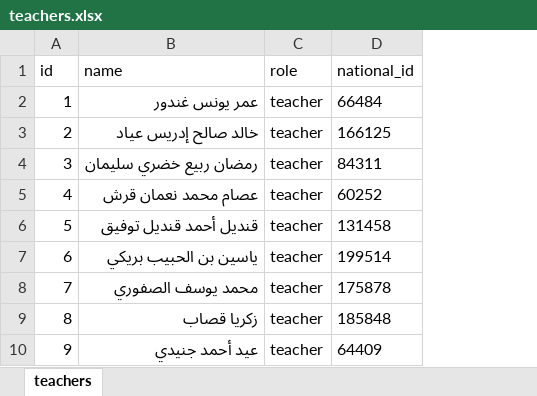
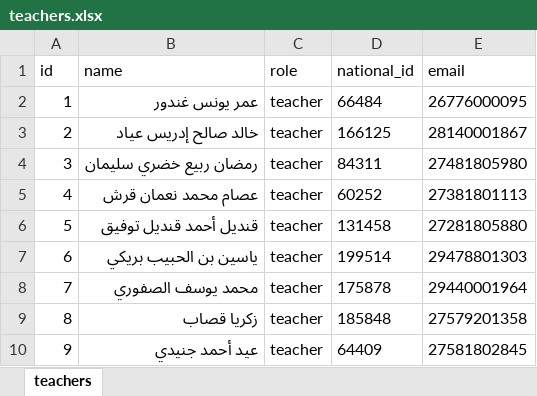
Before and after one commit to bounis0910/Att_School, an Excel workbook: teachers.xlsx, sheet teachers, drawn as a sheet; only a part is shown; values as stored, in another font and other column widths than the file's, no borders; the diff names each change by its address in the sheet, - before the commit and + after, or states it on an @@ line.

```diff
--- a/teachers.xlsx (sheet teachers)
+++ b/teachers.xlsx (sheet teachers)
+column E (email), rows 2-10: 26776000095 | 28140001867 | 27481805980 | 27381801113 | 27281805880 | 29478801303 | 29440001964 | 27579201358 | 27581802845
```
Also changed, not shown: exports/attendance-2025-11-23.xlsx, 16 other files.
